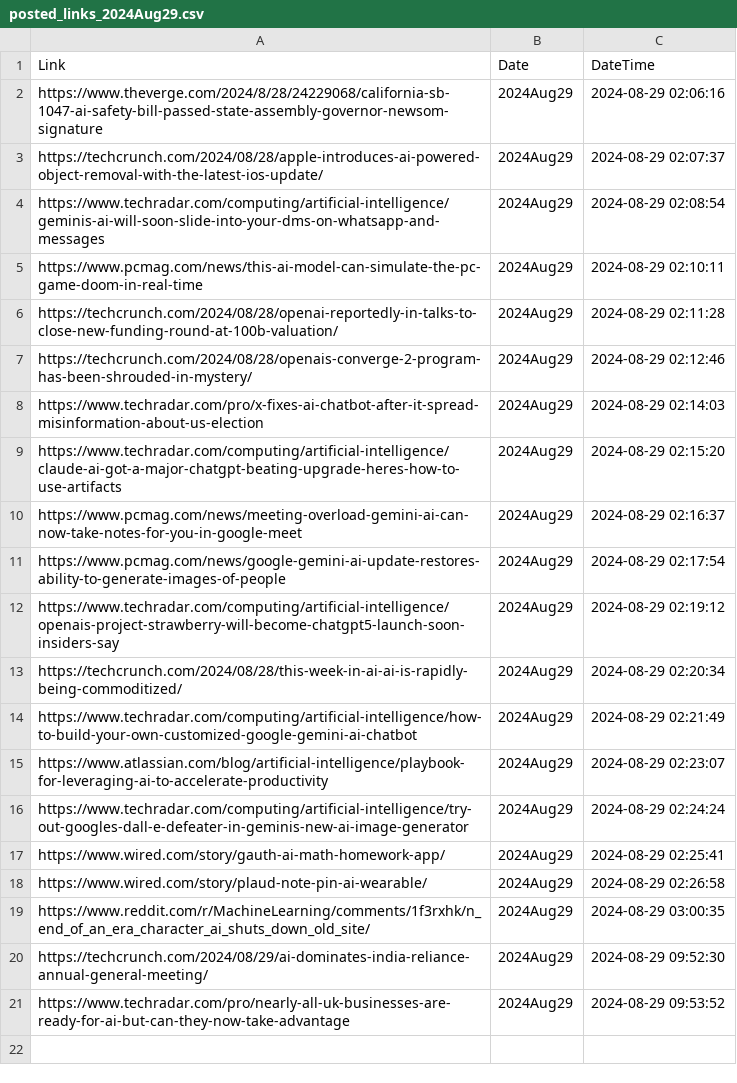
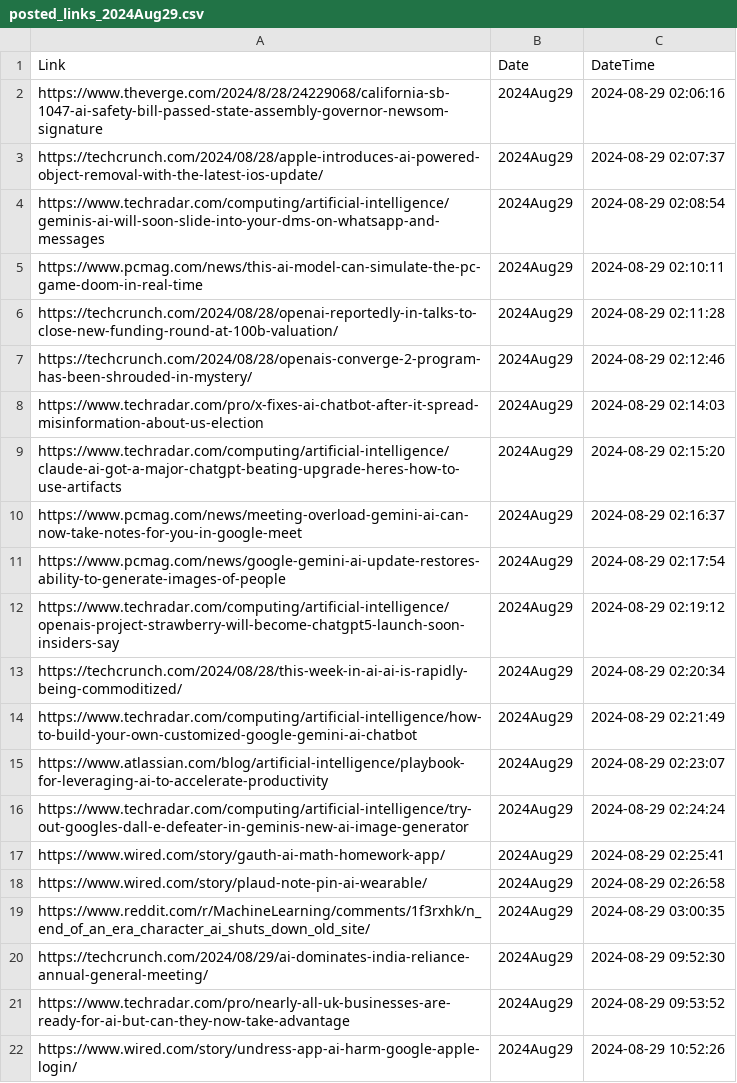
Before and after one commit to prblsing/TechInsightX, a CSV file: etc/ops/posted_links_2024Aug29.csv, drawn as a sheet; the diff names each change by its address in the sheet, - before the commit and + after, or states it on an @@ line.

```diff
--- a/etc/ops/posted_links_2024Aug29.csv
+++ b/etc/ops/posted_links_2024Aug29.csv
+row 22: https://www.wired.com/story/undress-app-ai-harm-google-apple-login/ | 2024Aug29 | 2024-08-29 10:52:26
```
Also changed, not shown: 1 other file.
